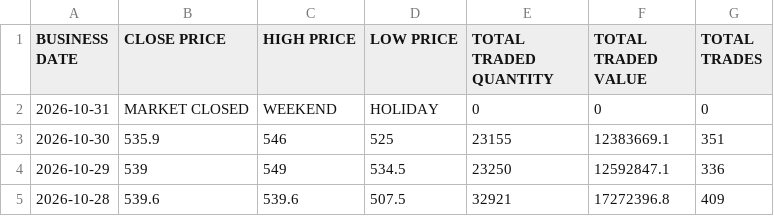
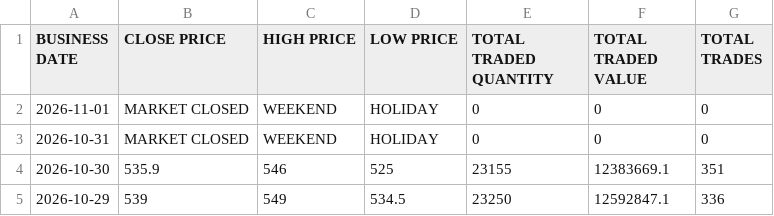
Before and after one commit to sushanttds-jpg/HfIN_Analysis_Using_Python, a CSV file: hfin_stock_data.csv, drawn as a sheet; only a part is shown; the shorter side is filled out with more unchanged rows; the diff names each change by its address in the sheet, - before the commit and + after, or states it on an @@ line.

Commit message:
Update hfin_stock_data.csv

```diff
--- a/hfin_stock_data.csv
+++ b/hfin_stock_data.csv
+row 2: 2026-11-01 | MARKET CLOSED | WEEKEND | HOLIDAY | 0 | 0 | 0
```
